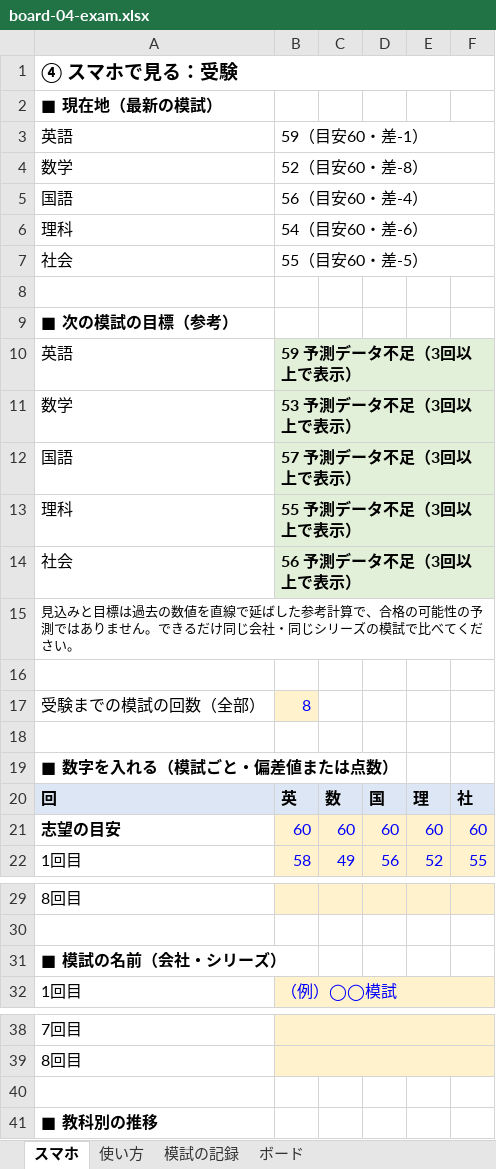
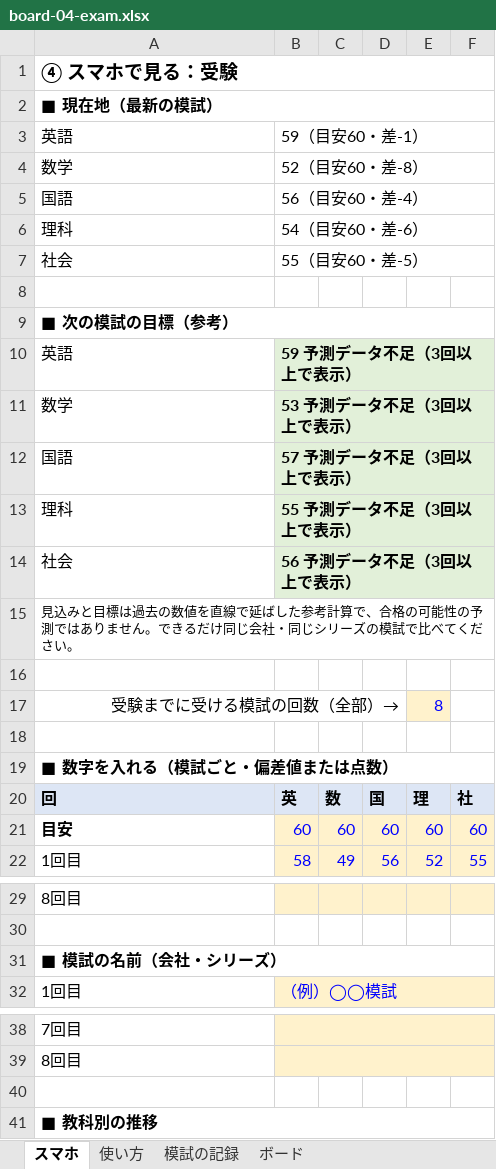
Before and after one commit to junglegym-mikage/ai-business, an Excel workbook: docs/platform/p1-kit/boards/board-04-exam.xlsx, sheet スマホ, drawn as a sheet; only a part is shown, gaps mark what is left out; values as stored, in another font and other column widths than the file's, no borders; charts and pictures not drawn; removed rows and columns are numbered as before the commit, all else as after; the diff names each change by its address in the sheet, - before the commit and + after, or states it on an @@ line.

```diff
--- a/docs/platform/p1-kit/boards/board-04-exam.xlsx (sheet スマホ)
+++ b/docs/platform/p1-kit/boards/board-04-exam.xlsx (sheet スマホ)
+A2:F2 merged
+A9:F9 merged
-row 17: 受験までの模試の回数（全部） | 8
+row 17: 受験までに受ける模試の回数（全部）→ |  |  |  | 8
+A19:F19 merged
-A21: 志望の目安
+A21: 目安
+A31:F31 merged
+A41:F41 merged
```
Also changed, not shown: formulas that keep their value, charts or pictures, docs/platform/p1-kit/boards/board-01-business.xlsx, docs/platform/p1-kit/boards/board-02-money.xlsx, 4 other files.
